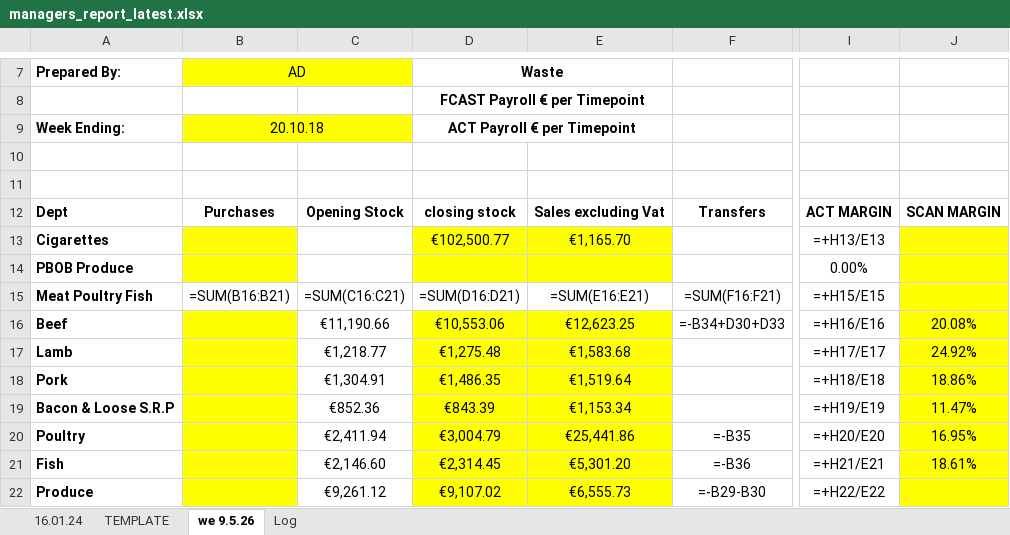
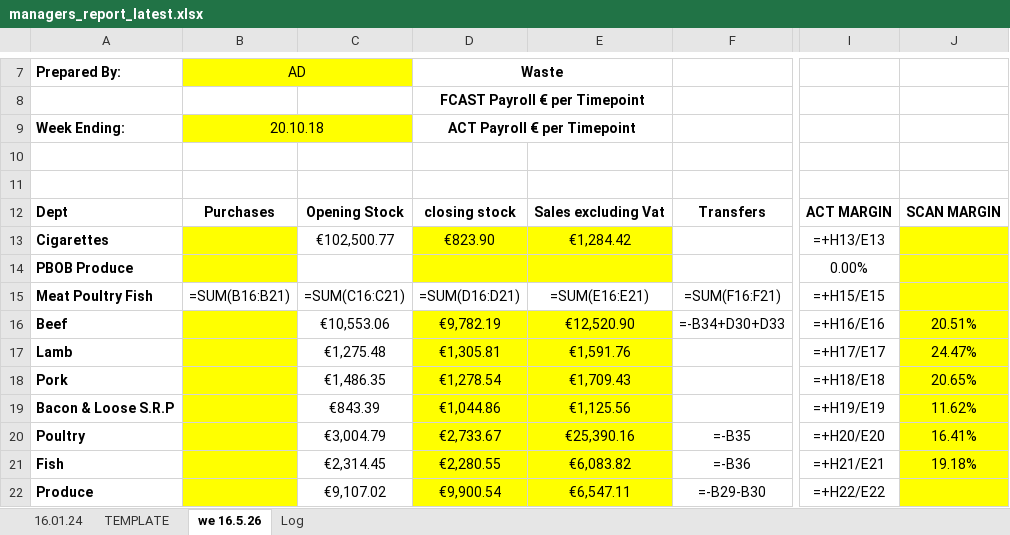
Before and after one commit to aarondoyle2026/aarondoyle2026.github.io, an Excel workbook: data/managers_report_latest.xlsx, sheet we 16.5.26, drawn as a sheet; only a part is shown, gaps mark what is left out; values as stored, in another font and other column widths than the file's, no borders; formulas without a stored value are shown as written; the diff covers the shown part only; the diff names each change by its address in the sheet, - before the commit and + after, or states it on an @@ line.

```diff
--- a/data/managers_report_latest.xlsx (sheet we 16.5.26)
+++ b/data/managers_report_latest.xlsx (sheet we 16.5.26)
-sheet tab: we 9.5.26
+sheet tab: we 16.5.26
-C13: (empty)
+C13: €102,500.77
-D13: €102,500.77
+D13: €823.90
-E13: €1,165.70
+E13: €1,284.42
-C16: €11,190.66
+C16: €10,553.06
-D16: €10,553.06
+D16: €9,782.19
-E16: €12,623.25
+E16: €12,520.90
-J16: 20.08%
+J16: 20.51%
-C17: €1,218.77
+C17: €1,275.48
-D17: €1,275.48
+D17: €1,305.81
-E17: €1,583.68
+E17: €1,591.76
-J17: 24.92%
+J17: 24.47%
-C18: €1,304.91
+C18: €1,486.35
-D18: €1,486.35
+D18: €1,278.54
-E18: €1,519.64
+E18: €1,709.43
-J18: 18.86%
+J18: 20.65%
-C19: €852.36
+C19: €843.39
-D19: €843.39
+D19: €1,044.86
-E19: €1,153.34
+E19: €1,125.56
-J19: 11.47%
+J19: 11.62%
-C20: €2,411.94
+C20: €3,004.79
-D20: €3,004.79
+D20: €2,733.67
-E20: €25,441.86
+E20: €25,390.16
-J20: 16.95%
+J20: 16.41%
-C21: €2,146.60
+C21: €2,314.45
-D21: €2,314.45
+D21: €2,280.55
-E21: €5,301.20
+E21: €6,083.82
-J21: 18.61%
+J21: 19.18%
-C22: €9,261.12
+C22: €9,107.02
-D22: €9,107.02
+D22: €9,900.54
-E22: €6,555.73
+E22: €6,547.11
```
Also changed, not shown: 25 edited cells elsewhere in this sheet, sheet Log.
